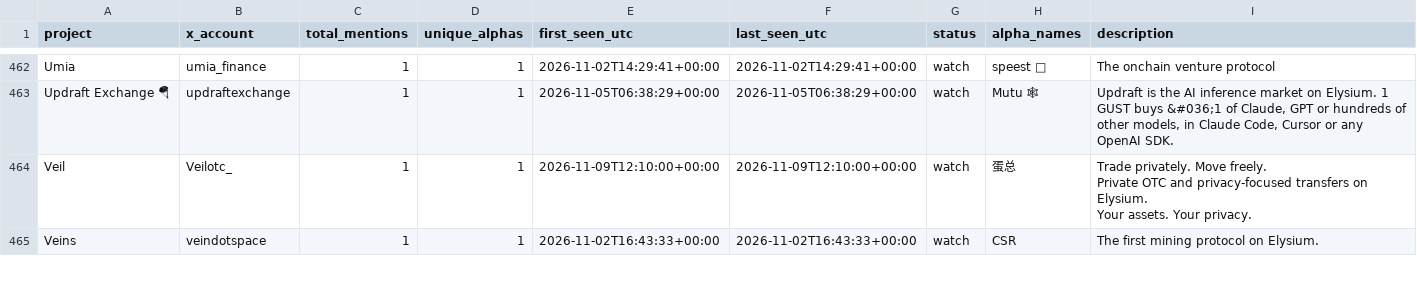
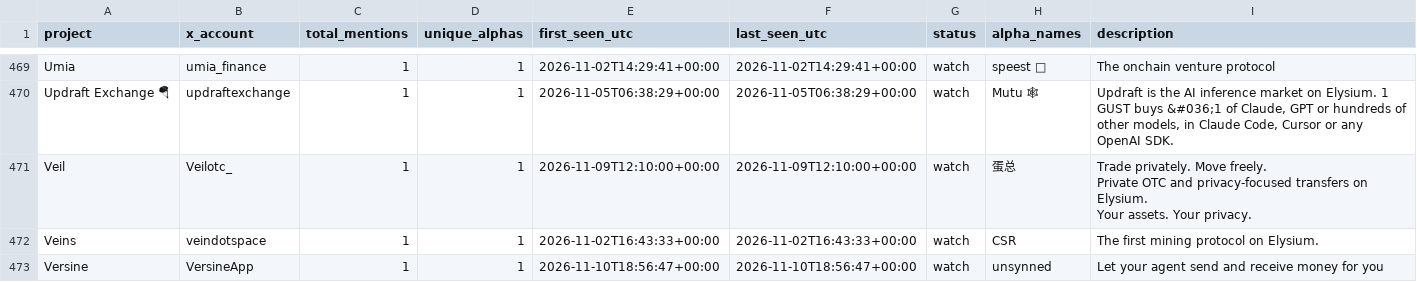
Before and after one commit to llzzqq111/alpha-monitor, a CSV file: telegram_project_counts.csv, drawn as a sheet; only a part is shown, gaps mark what is left out; the diff covers the shown part only; the diff names each change by its address in the sheet, - before the commit and + after, or states it on an @@ line.

```diff
--- a/telegram_project_counts.csv
+++ b/telegram_project_counts.csv
+row 473: Versine | VersineApp | 1 | 1 | 2026-11-10T18:56:47+00:00 | 2026-11-10T18:56:47+00:00 | watch | unsynned | Let your agent send and receive money for you
```
Also changed, not shown: 13 added rows and 4 removed rows elsewhere in this file, 5 other files.
